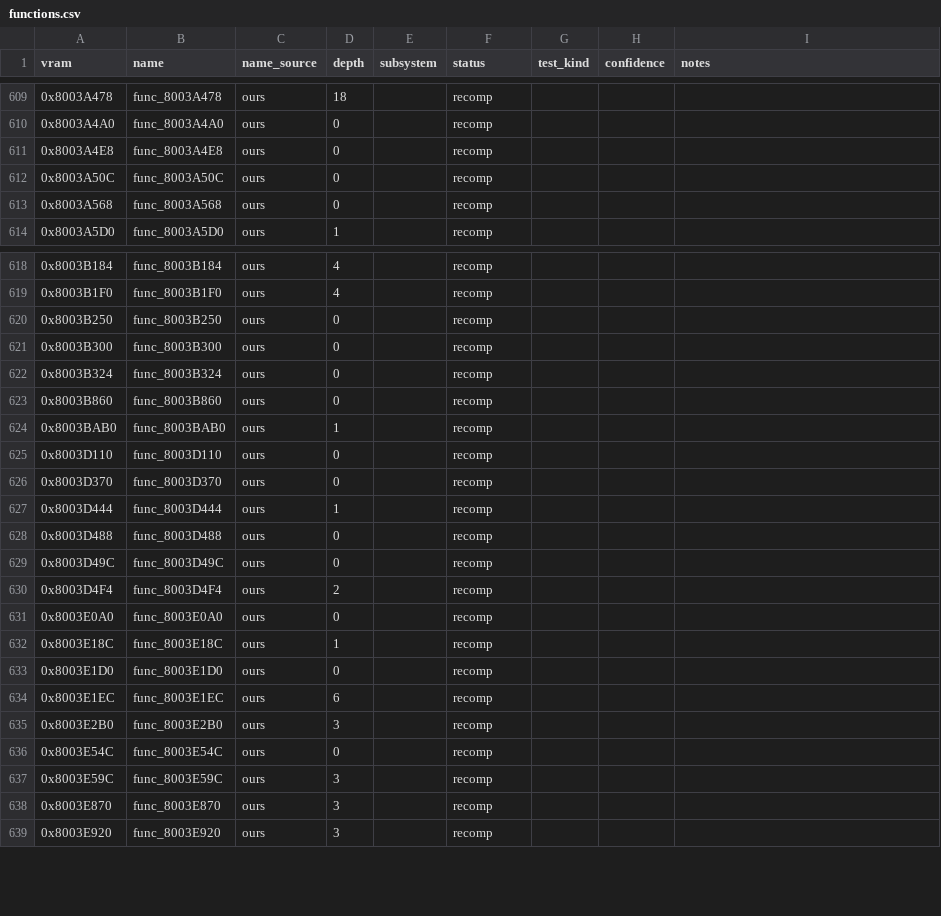
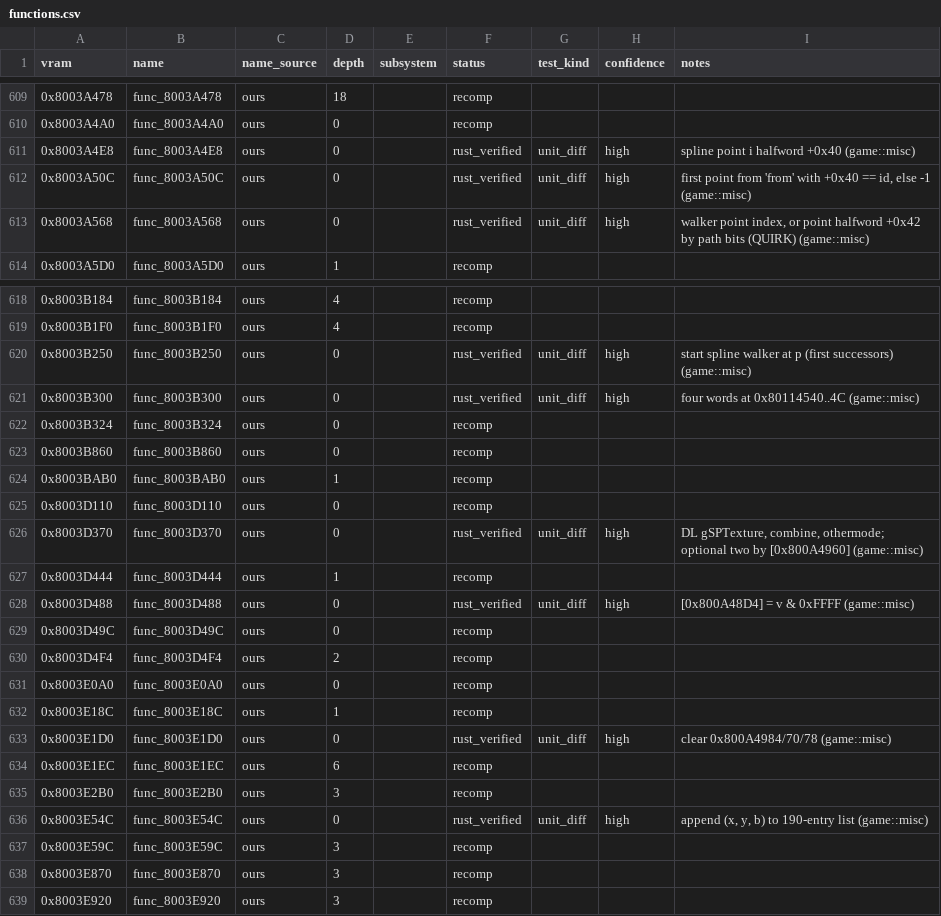
Before and after one commit to markgiroux3141/Starwars-Podracing-rust-clone, a CSV file: symbols/functions.csv, drawn as a sheet; only a part is shown, gaps mark what is left out; the diff covers the shown part only.

```diff
--- a/symbols/functions.csv
+++ b/symbols/functions.csv
@@ -610,5 +610,5 @@ vram,name,name_source,depth,subsystem,status,test_kind,confidence,notes
 0x8003A4A0,func_8003A4A0,ours,0,,recomp,,,
-0x8003A4E8,func_8003A4E8,ours,0,,recomp,,,
-0x8003A50C,func_8003A50C,ours,0,,recomp,,,
-0x8003A568,func_8003A568,ours,0,,recomp,,,
+0x8003A4E8,func_8003A4E8,ours,0,,rust_verified,unit_diff,high,spline point i halfword +0x40 (game::misc)
+0x8003A50C,func_8003A50C,ours,0,,rust_verified,unit_diff,high,"first point from 'from' with +0x40 == id, else -1 (game::misc)"
+0x8003A568,func_8003A568,ours,0,,rust_verified,unit_diff,high,"walker point index, or point halfword +0x42 by path bits (QUIRK) (game::misc)"
 0x8003A5D0,func_8003A5D0,ours,1,,recomp,,,
@@ -619,4 +619,4 @@ vram,name,name_source,depth,subsystem,status,test_kind,confidence,notes
 0x8003B1F0,func_8003B1F0,ours,4,,recomp,,,
-0x8003B250,func_8003B250,ours,0,,recomp,,,
-0x8003B300,func_8003B300,ours,0,,recomp,,,
+0x8003B250,func_8003B250,ours,0,,rust_verified,unit_diff,high,start spline walker at p (first successors) (game::misc)
+0x8003B300,func_8003B300,ours,0,,rust_verified,unit_diff,high,four words at 0x80114540..4C (game::misc)
 0x8003B324,func_8003B324,ours,0,,recomp,,,
@@ -625,5 +625,5 @@ vram,name,name_source,depth,subsystem,status,test_kind,confidence,notes
 0x8003D110,func_8003D110,ours,0,,recomp,,,
-0x8003D370,func_8003D370,ours,0,,recomp,,,
+0x8003D370,func_8003D370,ours,0,,rust_verified,unit_diff,high,"DL gSPTexture, combine, othermode; optional two by [0x800A4960] (game::misc)"
 0x8003D444,func_8003D444,ours,1,,recomp,,,
-0x8003D488,func_8003D488,ours,0,,recomp,,,
+0x8003D488,func_8003D488,ours,0,,rust_verified,unit_diff,high,[0x800A48D4] = v & 0xFFFF (game::misc)
 0x8003D49C,func_8003D49C,ours,0,,recomp,,,
@@ -632,6 +632,6 @@ vram,name,name_source,depth,subsystem,status,test_kind,confidence,notes
 0x8003E18C,func_8003E18C,ours,1,,recomp,,,
-0x8003E1D0,func_8003E1D0,ours,0,,recomp,,,
+0x8003E1D0,func_8003E1D0,ours,0,,rust_verified,unit_diff,high,clear 0x800A4984/70/78 (game::misc)
 0x8003E1EC,func_8003E1EC,ours,6,,recomp,,,
 0x8003E2B0,func_8003E2B0,ours,3,,recomp,,,
-0x8003E54C,func_8003E54C,ours,0,,recomp,,,
+0x8003E54C,func_8003E54C,ours,0,,rust_verified,unit_diff,high,"append (x, y, b) to 190-entry list (game::misc)"
 0x8003E59C,func_8003E59C,ours,3,,recomp,,,
```
Also changed, not shown: 8 edited cells elsewhere in this file, 4 other files.
